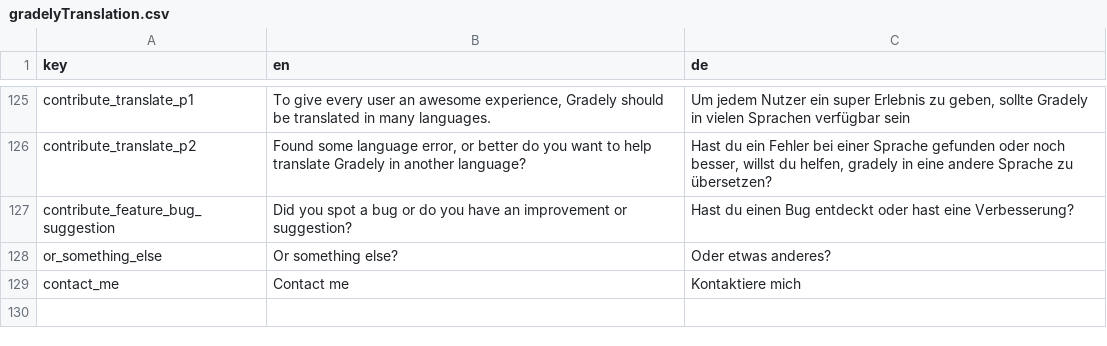
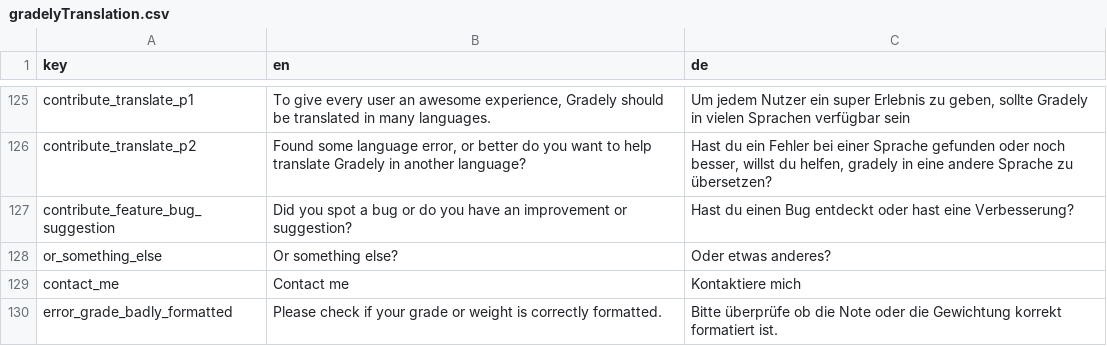
Before and after one commit to stonith404/gradely2, a CSV file: assets/translations/gradelyTranslation.csv, drawn as a sheet; only a part is shown, gaps mark what is left out; the diff names each change by its address in the sheet, - before the commit and + after, or states it on an @@ line.

Commit message:
added error handler to grades

```diff
--- a/assets/translations/gradelyTranslation.csv
+++ b/assets/translations/gradelyTranslation.csv
+row 130: error_grade_badly_formatted | Please check if your grade or weight is correctly formatted. | Bitte überprüfe ob die Note oder die Gewichtung korrekt formatiert ist.
```
Also changed, not shown: 1 other file.
